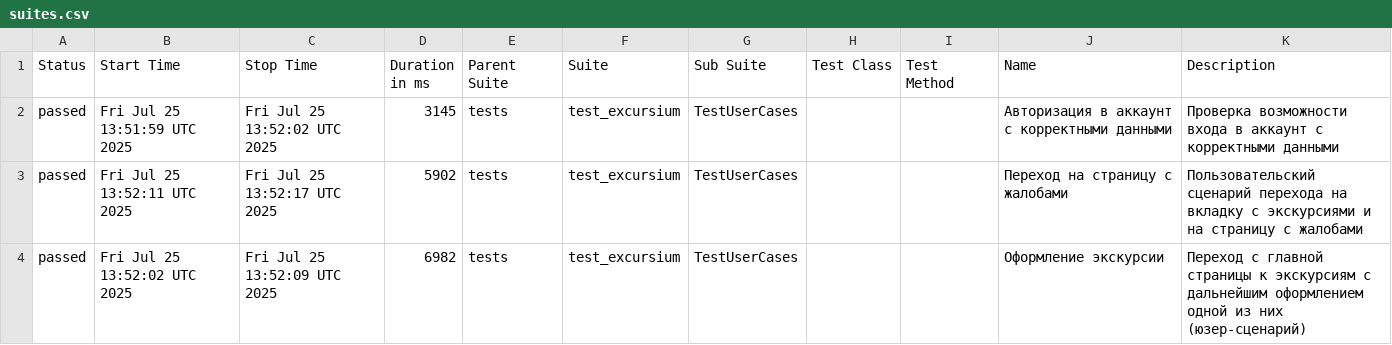
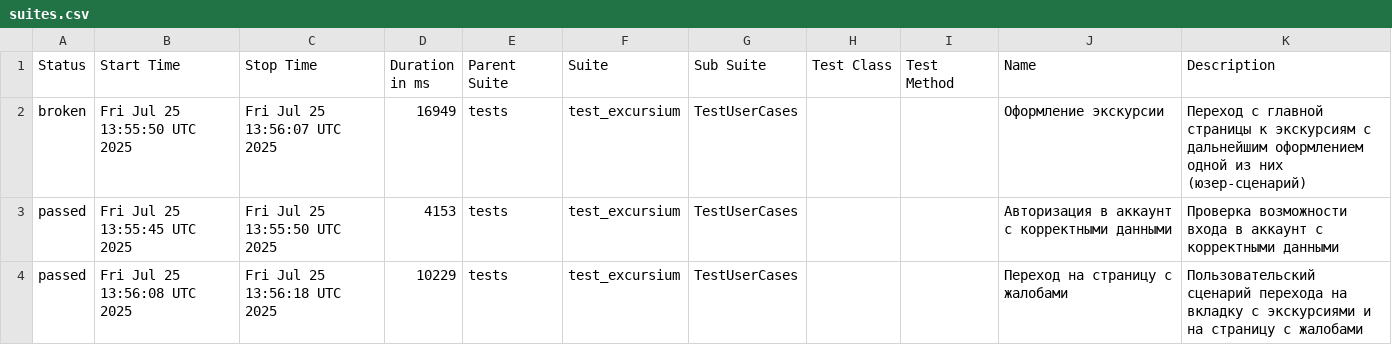
Before and after one commit to AlbertMaratovich/Excursium_project, a CSV file: data/suites.csv, drawn as a sheet.

Commit message:
Deploying to gh-pages from @ AlbertMaratovich/Excursium_project@22faef7b7ef23da7a67480fb95b3cc4420719650 🚀

```diff
--- a/data/suites.csv
+++ b/data/suites.csv
@@ -1,4 +1,4 @@
 "Status","Start Time","Stop Time","Duration in ms","Parent Suite","Suite","Sub Suite","Test Class","Test Method","Name","Description"
-"passed","Fri Jul 25 13:51:59 UTC 2025","Fri Jul 25 13:52:02 UTC 2025","3145","tests","test_excursium","TestUserCases","","","Авторизация в аккаунт с корректными данными","Проверка возможности входа в аккаунт с корректными данными"
-"passed","Fri Jul 25 13:52:11 UTC 2025","Fri Jul 25 13:52:17 UTC 2025","5902","tests","test_excursium","TestUserCases","","","Переход на страницу с жалобами","Пользовательский сценарий перехода на вкладку с экскурсиями и на страницу с жалобами"
-"passed","Fri Jul 25 13:52:02 UTC 2025","Fri Jul 25 13:52:09 UTC 2025","6982","tests","test_excursium","TestUserCases","","","Оформление экскурсии","Переход с главной страницы к экскурсиям с дальнейшим оформлением одной из них (юзер-сценарий)"
+"broken","Fri Jul 25 13:55:50 UTC 2025","Fri Jul 25 13:56:07 UTC 2025","16949","tests","test_excursium","TestUserCases","","","Оформление экскурсии","Переход с главной страницы к экскурсиям с дальнейшим оформлением одной из них (юзер-сценарий)"
+"passed","Fri Jul 25 13:55:45 UTC 2025","Fri Jul 25 13:55:50 UTC 2025","4153","tests","test_excursium","TestUserCases","","","Авторизация в аккаунт с корректными данными","Проверка возможности входа в аккаунт с корректными данными"
+"passed","Fri Jul 25 13:56:08 UTC 2025","Fri Jul 25 13:56:18 UTC 2025","10229","tests","test_excursium","TestUserCases","","","Переход на страницу с жалобами","Пользовательский сценарий перехода на вкладку с экскурсиями и на страницу с жалобами"
```
Also changed, not shown: 30 other files.
